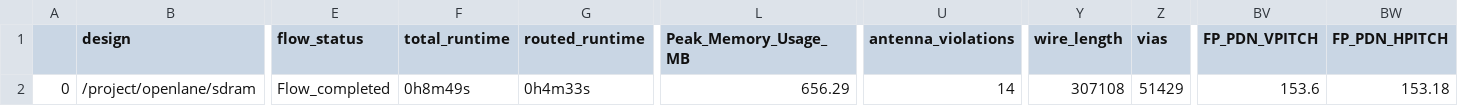
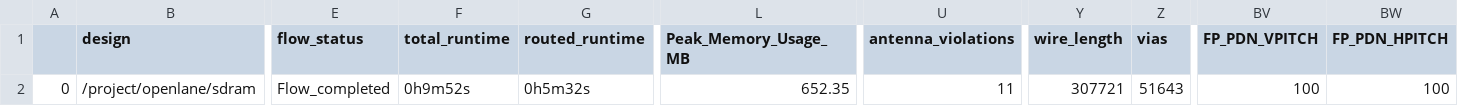
Before and after one commit to dineshannayya/riscduino, a CSV file: signoff/sdram/final_summary_report.csv, drawn as a sheet; only a part is shown, gaps mark what is left out; the diff names each change by its address in the sheet, - before the commit and + after, or states it on an @@ line.

```diff
--- a/signoff/sdram/final_summary_report.csv
+++ b/signoff/sdram/final_summary_report.csv
-F2 (total_runtime): 0h8m49s
+F2 (total_runtime): 0h9m52s
-G2 (routed_runtime): 0h4m33s
+G2 (routed_runtime): 0h5m32s
-L2 (Peak_Memory_Usage_MB): 656.29
+L2 (Peak_Memory_Usage_MB): 652.35
-U2 (antenna_violations): 14
+U2 (antenna_violations): 11
-Y2 (wire_length): 307108
+Y2 (wire_length): 307721
-Z2 (vias): 51429
+Z2 (vias): 51643
-BV2 (FP_PDN_VPITCH): 153.6
+BV2 (FP_PDN_VPITCH): 100
-BW2 (FP_PDN_HPITCH): 153.18
+BW2 (FP_PDN_HPITCH): 100
```
Also changed, not shown: signoff/clk_buf/final_summary_report.csv, signoff/clk_skew_adjust/final_summary_report.csv, 29 other files.
